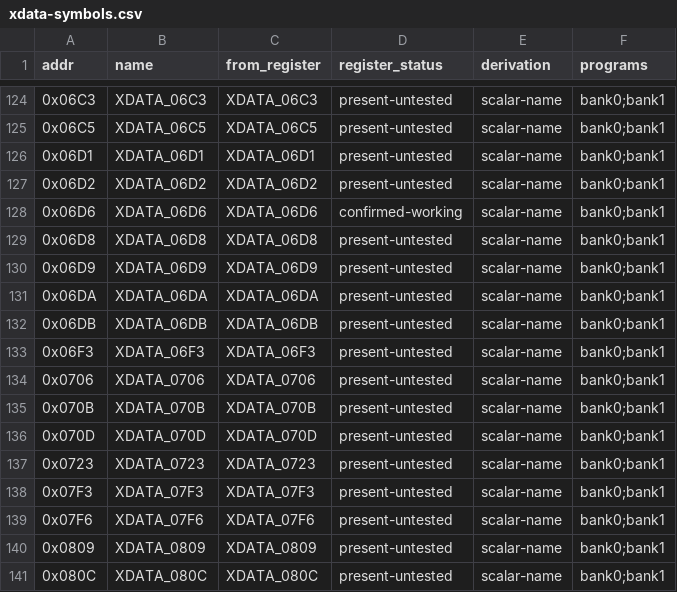
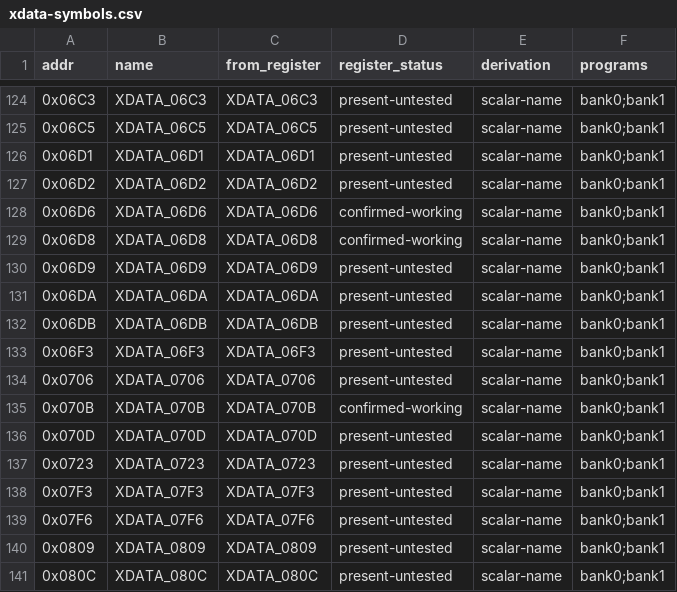
Before and after one commit to ElDavoo/tongfang-gm7mg7p-re, a CSV file: ec/ghidra/xdata-symbols.csv, drawn as a sheet; only a part is shown, gaps mark what is left out.

```diff
--- a/ec/ghidra/xdata-symbols.csv
+++ b/ec/ghidra/xdata-symbols.csv
@@ -128,3 +128,3 @@ addr,name,from_register,register_status,derivation,programs
 0x06D6,XDATA_06D6,XDATA_06D6,confirmed-working,scalar-name,bank0;bank1
-0x06D8,XDATA_06D8,XDATA_06D8,present-untested,scalar-name,bank0;bank1
+0x06D8,XDATA_06D8,XDATA_06D8,confirmed-working,scalar-name,bank0;bank1
 0x06D9,XDATA_06D9,XDATA_06D9,present-untested,scalar-name,bank0;bank1
@@ -134,3 +134,3 @@ addr,name,from_register,register_status,derivation,programs
 0x0706,XDATA_0706,XDATA_0706,present-untested,scalar-name,bank0;bank1
-0x070B,XDATA_070B,XDATA_070B,present-untested,scalar-name,bank0;bank1
+0x070B,XDATA_070B,XDATA_070B,confirmed-working,scalar-name,bank0;bank1
 0x070D,XDATA_070D,XDATA_070D,present-untested,scalar-name,bank0;bank1
```
Also changed, not shown: 7 other files.
